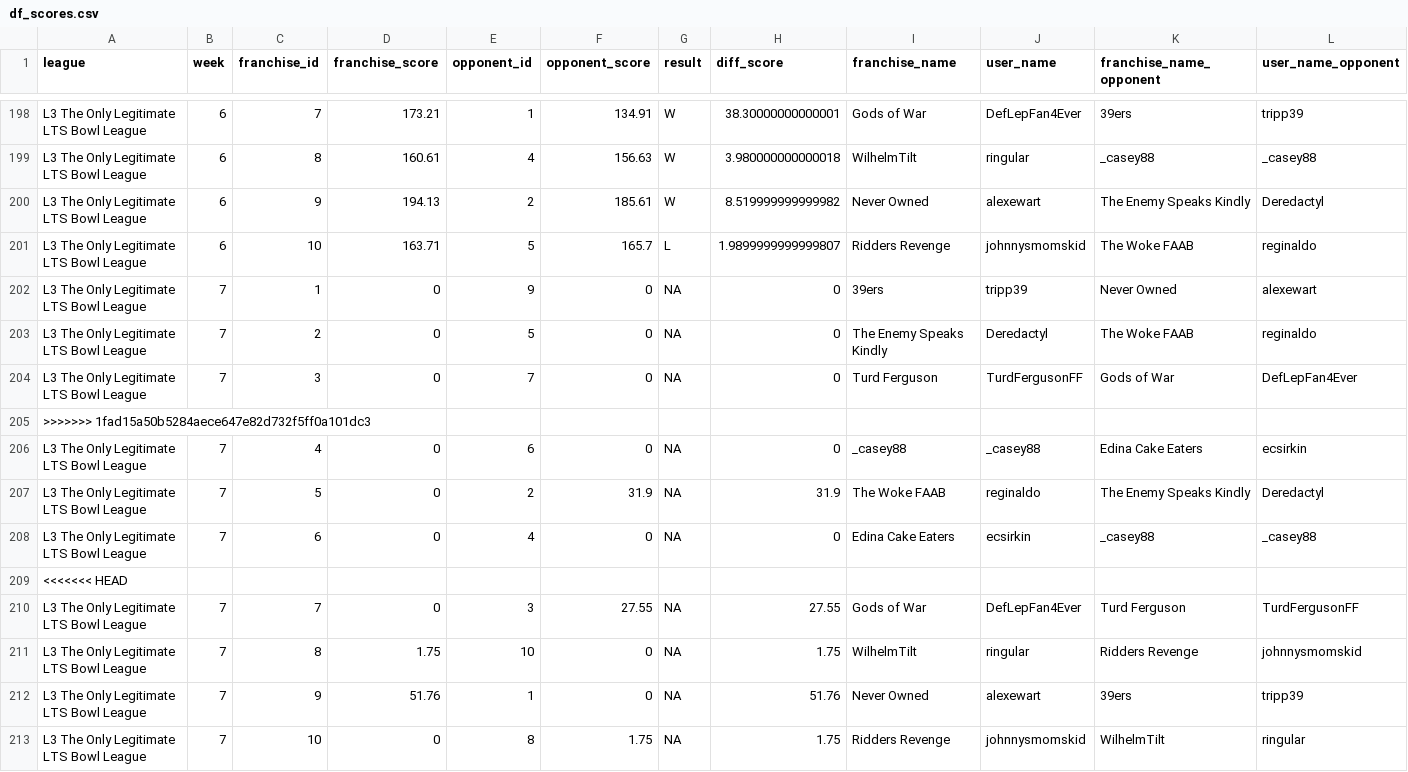
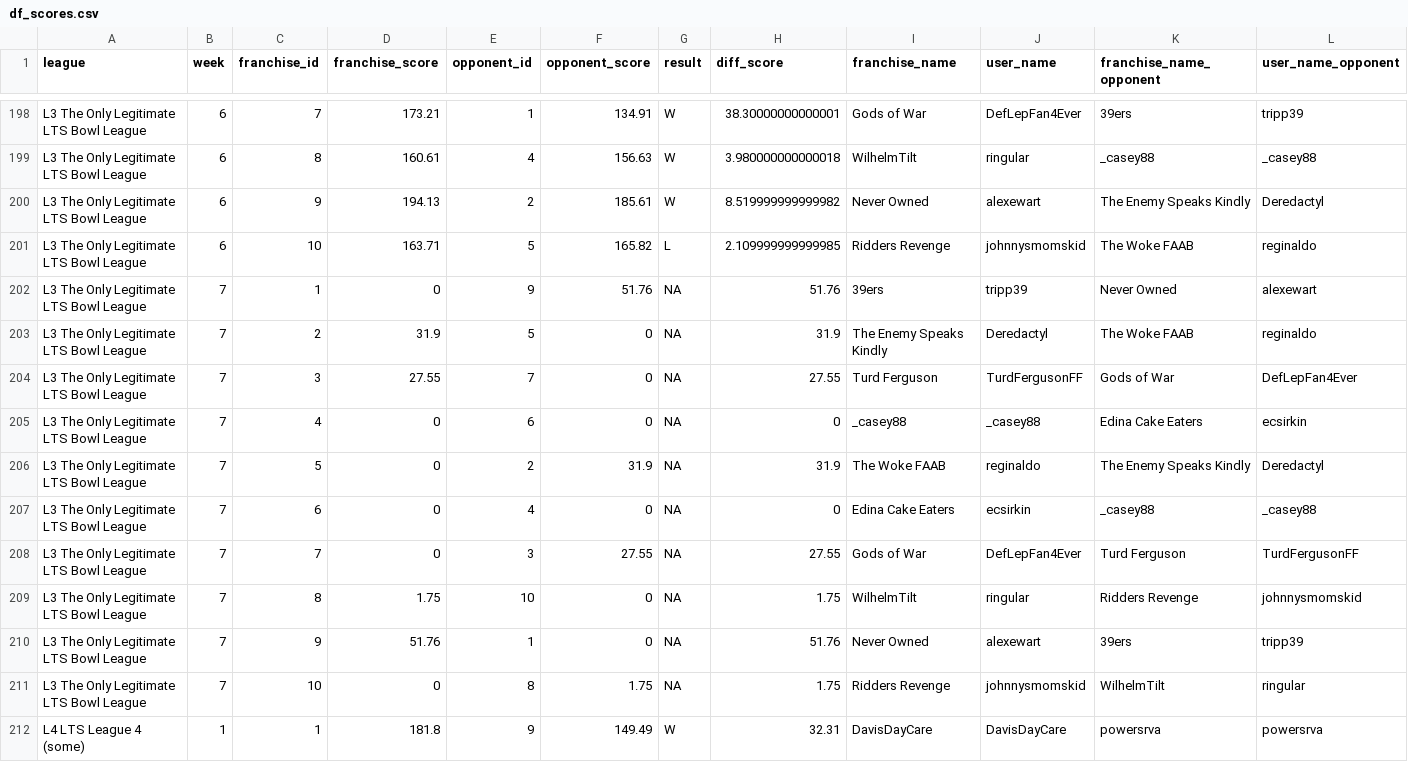
Before and after one commit to matthewdwood82/LTS-Bowl-2023, a CSV file: dat/df_scores.csv, drawn as a sheet; only a part is shown, gaps mark what is left out; the shorter side is filled out with more unchanged rows; the diff covers the shown part only.

Commit message:
run get_scores to verify scoring data is correct as of SAT PM

```diff
--- a/dat/df_scores.csv
+++ b/dat/df_scores.csv
@@ -200,7 +200,6 @@ L3 The Only Legitimate LTS Bowl League,6,8,160.61,4,156.63,W,3.980000000000018,W
 L3 The Only Legitimate LTS Bowl League,6,9,194.13,2,185.61,W,8.519999999999982,Never Owned ,alexewart,The Enemy Speaks Kindly,Deredactyl
-L3 The Only Legitimate LTS Bowl League,6,10,163.71,5,165.7,L,1.9899999999999807,Ridders Revenge,johnnysmomskid,The Woke FAAB,reginaldo
-L3 The Only Legitimate LTS Bowl League,7,1,0,9,0,NA,0,39ers,tripp39,Never Owned ,alexewart
-L3 The Only Legitimate LTS Bowl League,7,2,0,5,0,NA,0,The Enemy Speaks Kindly,Deredactyl,The Woke FAAB,reginaldo
-L3 The Only Legitimate LTS Bowl League,7,3,0,7,0,NA,0,Turd Ferguson,TurdFergusonFF,Gods of War,DefLepFan4Ever
->>>>>>> 1fad15a50b5284aece647e82d732f5ff0a101dc3
+L3 The Only Legitimate LTS Bowl League,6,10,163.71,5,165.82,L,2.109999999999985,Ridders Revenge,johnnysmomskid,The Woke FAAB,reginaldo
+L3 The Only Legitimate LTS Bowl League,7,1,0,9,51.76,NA,51.76,39ers,tripp39,Never Owned ,alexewart
+L3 The Only Legitimate LTS Bowl League,7,2,31.9,5,0,NA,31.9,The Enemy Speaks Kindly,Deredactyl,The Woke FAAB,reginaldo
+L3 The Only Legitimate LTS Bowl League,7,3,27.55,7,0,NA,27.55,Turd Ferguson,TurdFergusonFF,Gods of War,DefLepFan4Ever
 L3 The Only Legitimate LTS Bowl League,7,4,0,6,0,NA,0,_casey88,_casey88,Edina Cake Eaters,ecsirkin
@@ -208,3 +207,2 @@ L3 The Only Legitimate LTS Bowl League,7,5,0,2,31.9,NA,31.9,The Woke FAAB,regina
 L3 The Only Legitimate LTS Bowl League,7,6,0,4,0,NA,0,Edina Cake Eaters,ecsirkin,_casey88,_casey88
-<<<<<<< HEAD
 L3 The Only Legitimate LTS Bowl League,7,7,0,3,27.55,NA,27.55,Gods of War,DefLepFan4Ever,Turd Ferguson,TurdFergusonFF
```
Also changed, not shown: 6 removed rows elsewhere in this file, dat/df_eliminated.csv, dat/df_weekly.csv.
